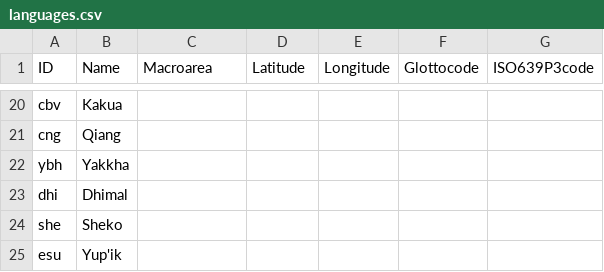
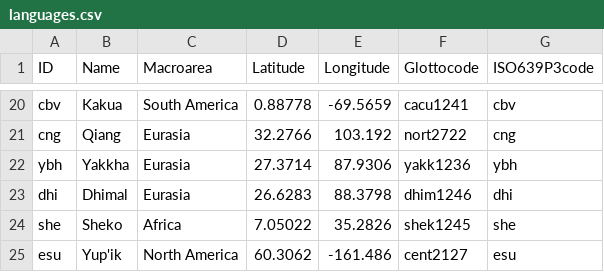
Before and after one commit to cldf-datasets/levshinadifferentialmarking, a CSV file: cldf/languages.csv, drawn as a sheet; only a part is shown, gaps mark what is left out; the diff covers the shown part only; the diff names each change by its address in the sheet, - before the commit and + after, or states it on an @@ line.

```diff
--- a/cldf/languages.csv
+++ b/cldf/languages.csv
-C20 (Macroarea): (empty)
+C20 (Macroarea): South America
-D20 (Latitude): (empty)
+D20 (Latitude): 0.88778
-E20 (Longitude): (empty)
+E20 (Longitude): -69.5659
-F20 (Glottocode): (empty)
+F20 (Glottocode): cacu1241
-G20 (ISO639P3code): (empty)
+G20 (ISO639P3code): cbv
-C21:C23 (Macroarea): (empty)
+C21:C23 (Macroarea): Eurasia
-D21 (Latitude): (empty)
+D21 (Latitude): 32.2766
-E21 (Longitude): (empty)
+E21 (Longitude): 103.192
-F21 (Glottocode): (empty)
+F21 (Glottocode): nort2722
-G21 (ISO639P3code): (empty)
+G21 (ISO639P3code): cng
-D22 (Latitude): (empty)
+D22 (Latitude): 27.3714
-E22 (Longitude): (empty)
+E22 (Longitude): 87.9306
-F22 (Glottocode): (empty)
+F22 (Glottocode): yakk1236
-G22 (ISO639P3code): (empty)
+G22 (ISO639P3code): ybh
-D23 (Latitude): (empty)
+D23 (Latitude): 26.6283
-E23 (Longitude): (empty)
+E23 (Longitude): 88.3798
-F23 (Glottocode): (empty)
+F23 (Glottocode): dhim1246
-G23 (ISO639P3code): (empty)
+G23 (ISO639P3code): dhi
-C24 (Macroarea): (empty)
+C24 (Macroarea): Africa
-D24 (Latitude): (empty)
+D24 (Latitude): 7.05022
-E24 (Longitude): (empty)
+E24 (Longitude): 35.2826
-F24 (Glottocode): (empty)
+F24 (Glottocode): shek1245
-G24 (ISO639P3code): (empty)
+G24 (ISO639P3code): she
-C25 (Macroarea): (empty)
+C25 (Macroarea): North America
-D25 (Latitude): (empty)
+D25 (Latitude): 60.3062
-E25 (Longitude): (empty)
+E25 (Longitude): -161.486
-F25 (Glottocode): (empty)
+F25 (Glottocode): cent2127
-G25 (ISO639P3code): (empty)
+G25 (ISO639P3code): esu
```
Also changed, not shown: 105 edited cells elsewhere in this file, 4 other files.
